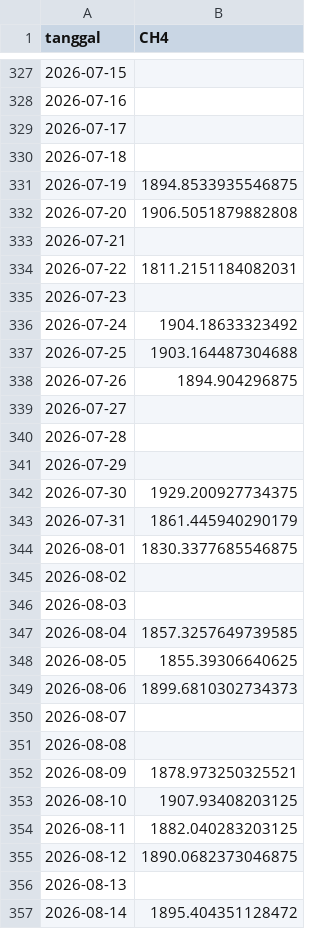
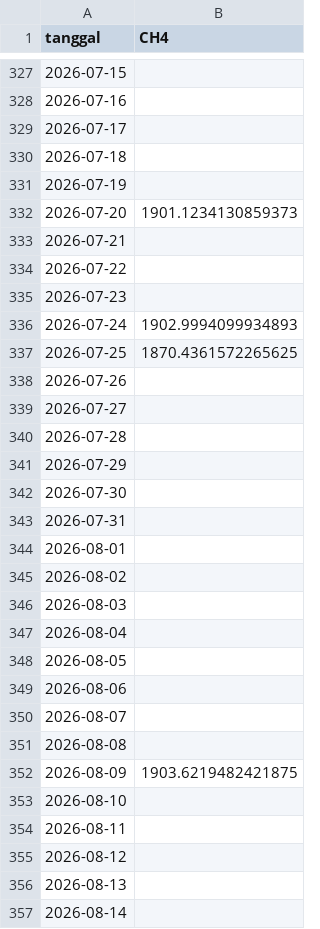
Before and after one commit to SolehMajid/PSD, a CSV file: data/csv/polutan_ch4_bangkalan.csv, drawn as a sheet; only a part is shown, gaps mark what is left out; the diff covers the shown part only.

```diff
--- a/data/csv/polutan_ch4_bangkalan.csv
+++ b/data/csv/polutan_ch4_bangkalan.csv
@@ -330,10 +330,10 @@ tanggal,CH4
 2026-07-18,
-2026-07-19,1894.8533935546875
-2026-07-20,1906.5051879882808
+2026-07-19,
+2026-07-20,1901.1234130859373
 2026-07-21,
-2026-07-22,1811.2151184082031
+2026-07-22,
 2026-07-23,
-2026-07-24,1904.18633323492
-2026-07-25,1903.164487304688
-2026-07-26,1894.904296875
+2026-07-24,1902.9994099934893
+2026-07-25,1870.4361572265625
+2026-07-26,
 2026-07-27,
@@ -341,17 +341,17 @@ tanggal,CH4
 2026-07-29,
-2026-07-30,1929.200927734375
-2026-07-31,1861.445940290179
-2026-08-01,1830.3377685546875
+2026-07-30,
+2026-07-31,
+2026-08-01,
 2026-08-02,
 2026-08-03,
-2026-08-04,1857.3257649739585
-2026-08-05,1855.39306640625
-2026-08-06,1899.6810302734373
+2026-08-04,
+2026-08-05,
+2026-08-06,
 2026-08-07,
 2026-08-08,
-2026-08-09,1878.973250325521
-2026-08-10,1907.93408203125
-2026-08-11,1882.040283203125
-2026-08-12,1890.0682373046875
+2026-08-09,1903.6219482421875
+2026-08-10,
+2026-08-11,
+2026-08-12,
 2026-08-13,
-2026-08-14,1895.404351128472
+2026-08-14,
```
Also changed, not shown: 63 edited cells elsewhere in this file, data/csv/polutan_SO2_bangkalan.csv, data/csv/polutan_co_bangkalan.csv, 19 other files.
